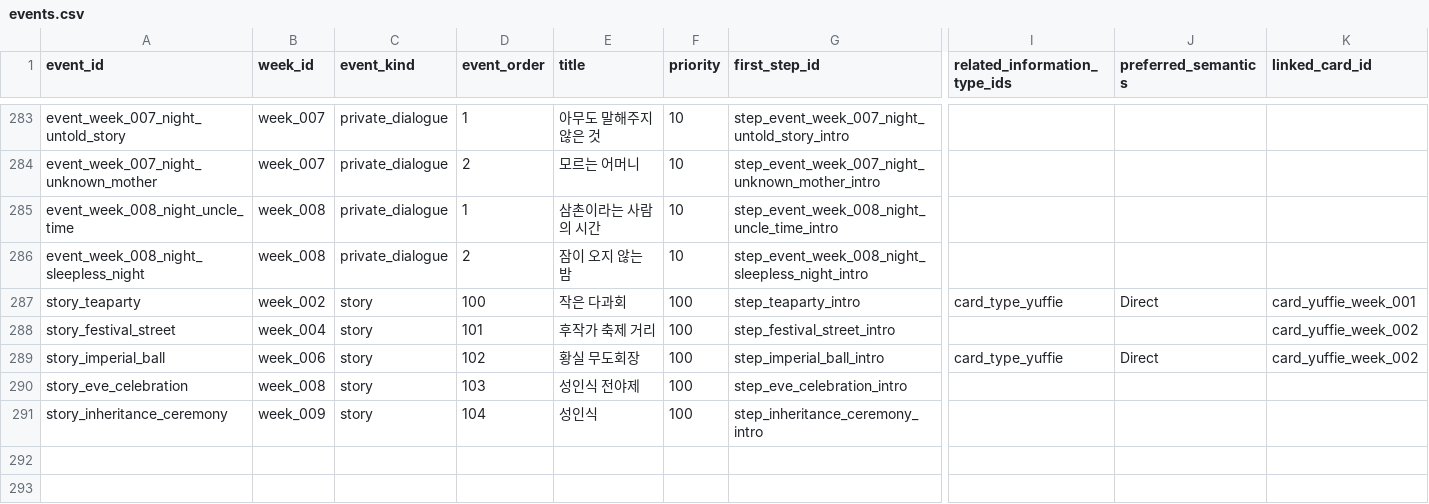
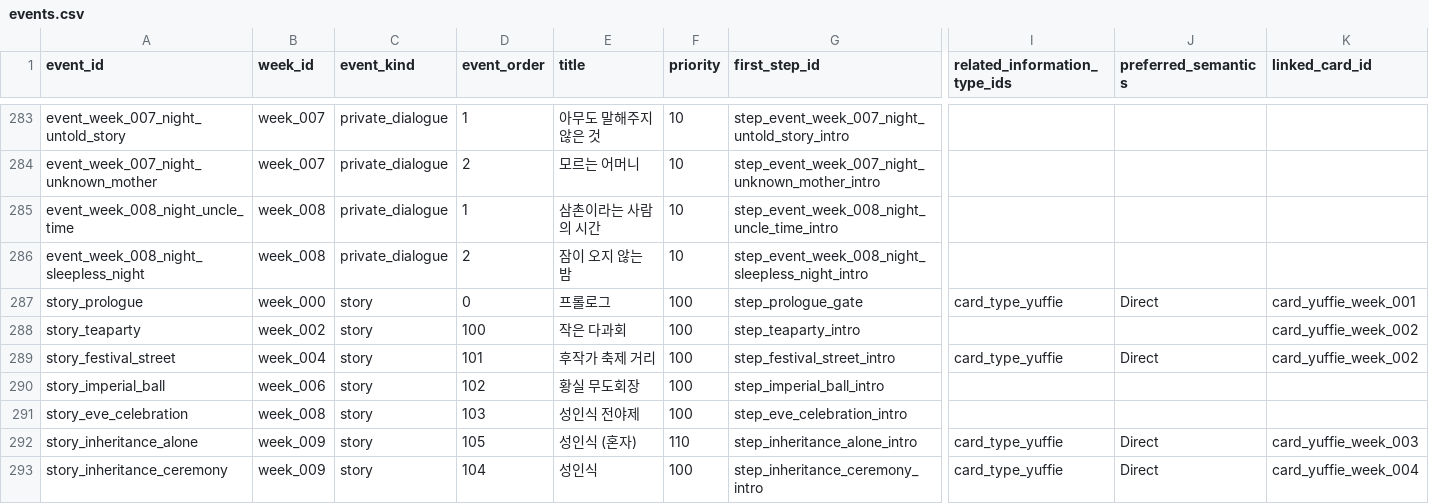
Before and after one commit to fbdfbd/JG_WEEK07, a CSV file: Assets/Data/CSV/events.csv, drawn as a sheet; only a part is shown, gaps mark what is left out; addresses are those after the commit; rows hold the shown columns only; the diff names each change by its address in the sheet, - before the commit and + after, or states it on an @@ line.

```diff
--- a/Assets/Data/CSV/events.csv
+++ b/Assets/Data/CSV/events.csv
+row 287: story_prologue | week_000 | story | 0 | 프롤로그 | 100 | step_prologue_gate | card_type_yuffie | Direct | card_yuffie_week_001
-I288 (related_information_type_ids): card_type_yuffie
+I288 (related_information_type_ids): (empty)
-J288 (preferred_semantics): Direct
+J288 (preferred_semantics): (empty)
-K288 (linked_card_id): card_yuffie_week_001
+K288 (linked_card_id): card_yuffie_week_002
-I289 (related_information_type_ids): (empty)
+I289 (related_information_type_ids): card_type_yuffie
-J289 (preferred_semantics): (empty)
+J289 (preferred_semantics): Direct
-I290 (related_information_type_ids): card_type_yuffie
+I290 (related_information_type_ids): (empty)
-J290 (preferred_semantics): Direct
+J290 (preferred_semantics): (empty)
-K290 (linked_card_id): card_yuffie_week_002
+K290 (linked_card_id): (empty)
+row 292: story_inheritance_alone | week_009 | story | 105 | 성인식 (혼자) | 110 | step_inheritance_alone_intro | card_type_yuffie | Direct | card_yuffie_week_003
-I293 (related_information_type_ids): (empty)
+I293 (related_information_type_ids): card_type_yuffie
-J293 (preferred_semantics): (empty)
+J293 (preferred_semantics): Direct
-K293 (linked_card_id): (empty)
+K293 (linked_card_id): card_yuffie_week_004
```
Also changed, not shown: Assets/Data/CSV/event_choices.csv, Assets/Data/CSV/event_stat_conditions.csv, 56 other files.
